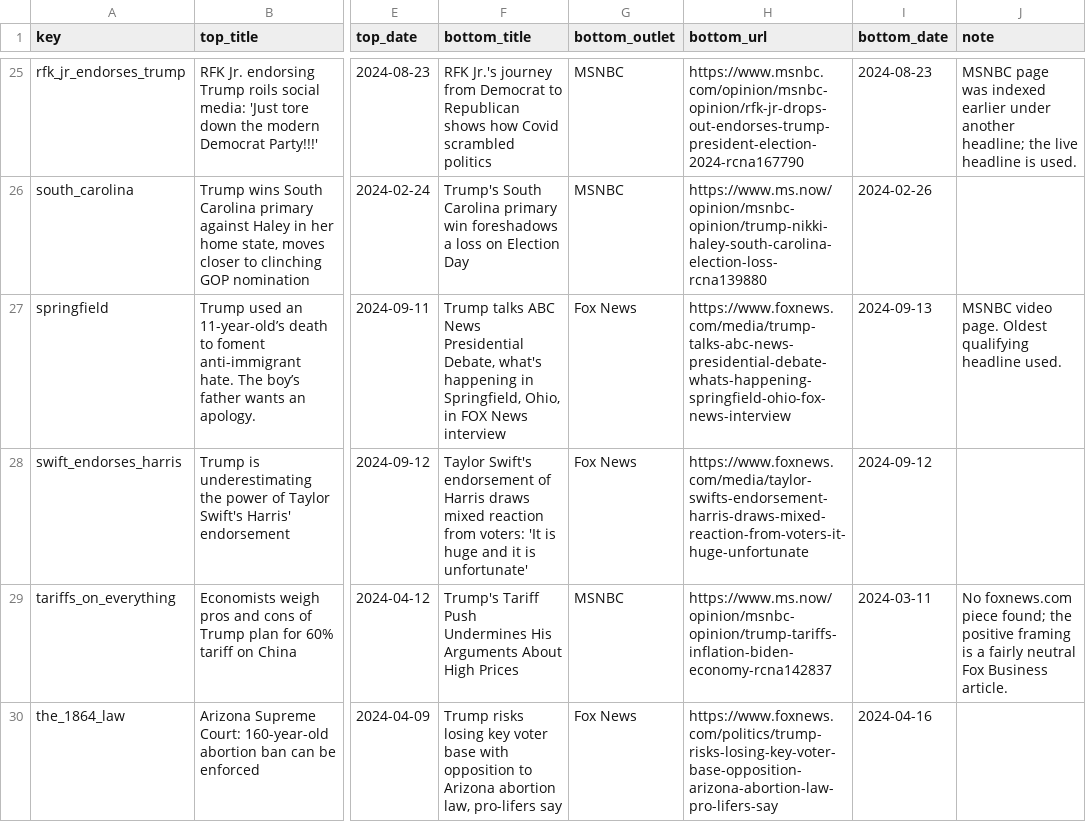
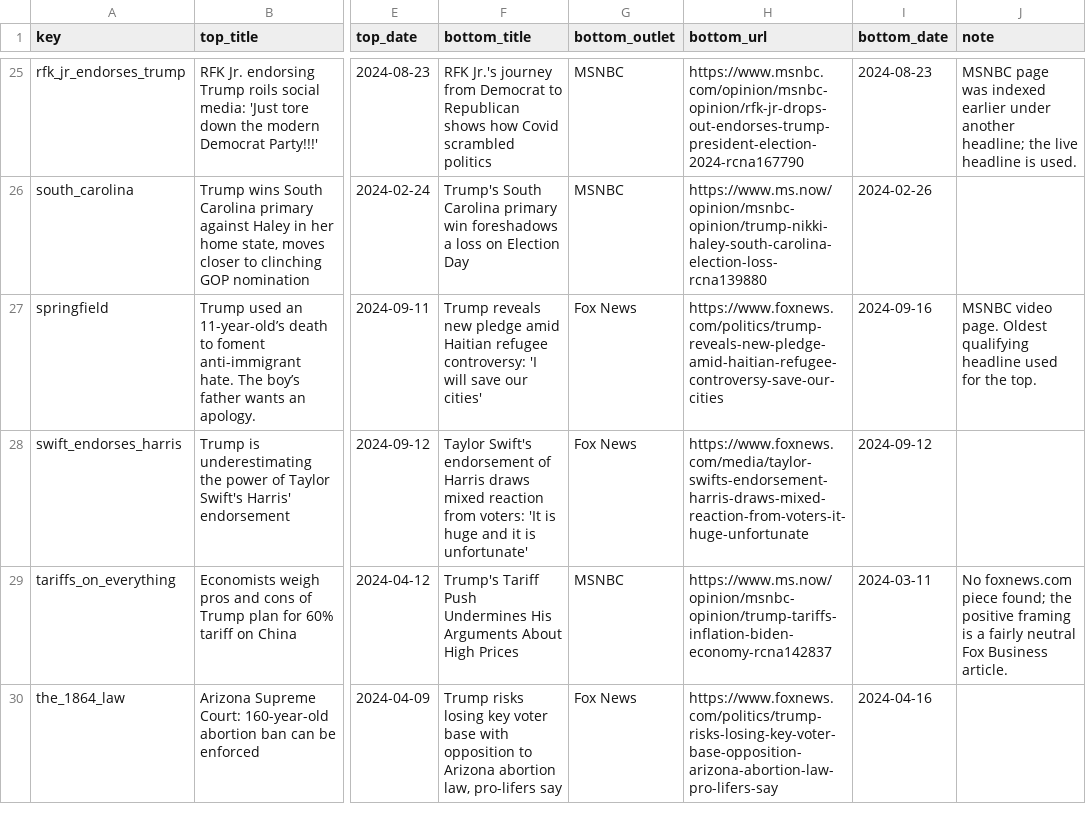
Before and after one commit to DavidSBennett/VotingGame, a CSV file: docs/frames-2024.csv, drawn as a sheet; only a part is shown, gaps mark what is left out; the diff covers the shown part only; the diff names each change by its address in the sheet, - before the commit and + after, or states it on an @@ line.

```diff
--- a/docs/frames-2024.csv
+++ b/docs/frames-2024.csv
-F27 (bottom_title): Trump talks ABC News Presidential Debate, what's happening in Springfield, Ohio, in FOX News interview
+F27 (bottom_title): Trump reveals new pledge amid Haitian refugee controversy: 'I will save our cities'
-H27 (bottom_url): https://www.foxnews.com/media/trump-talks-abc-news-presidential-debate-whats-happening-springfield-ohio-fox-news-interview
+H27 (bottom_url): https://www.foxnews.com/politics/trump-reveals-new-pledge-amid-haitian-refugee-controversy-save-our-cities
-I27 (bottom_date): 2024-09-13
+I27 (bottom_date): 2024-09-16
-J27 (note): …qualifying headline used.
+J27 (note): …qualifying headline used for the top.
```
Also changed, not shown: 12 edited cells elsewhere in this file, docs/deck-2024.csv, docs/state-reveals-2024.csv, 1 other file.
